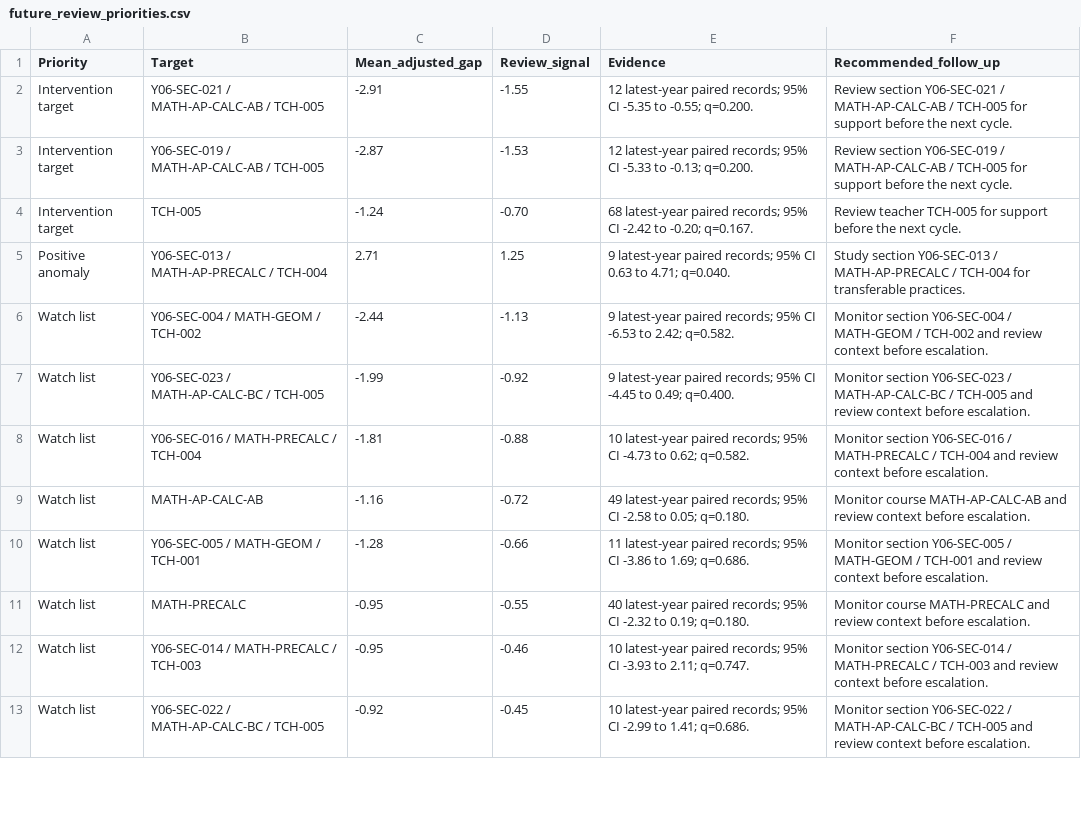
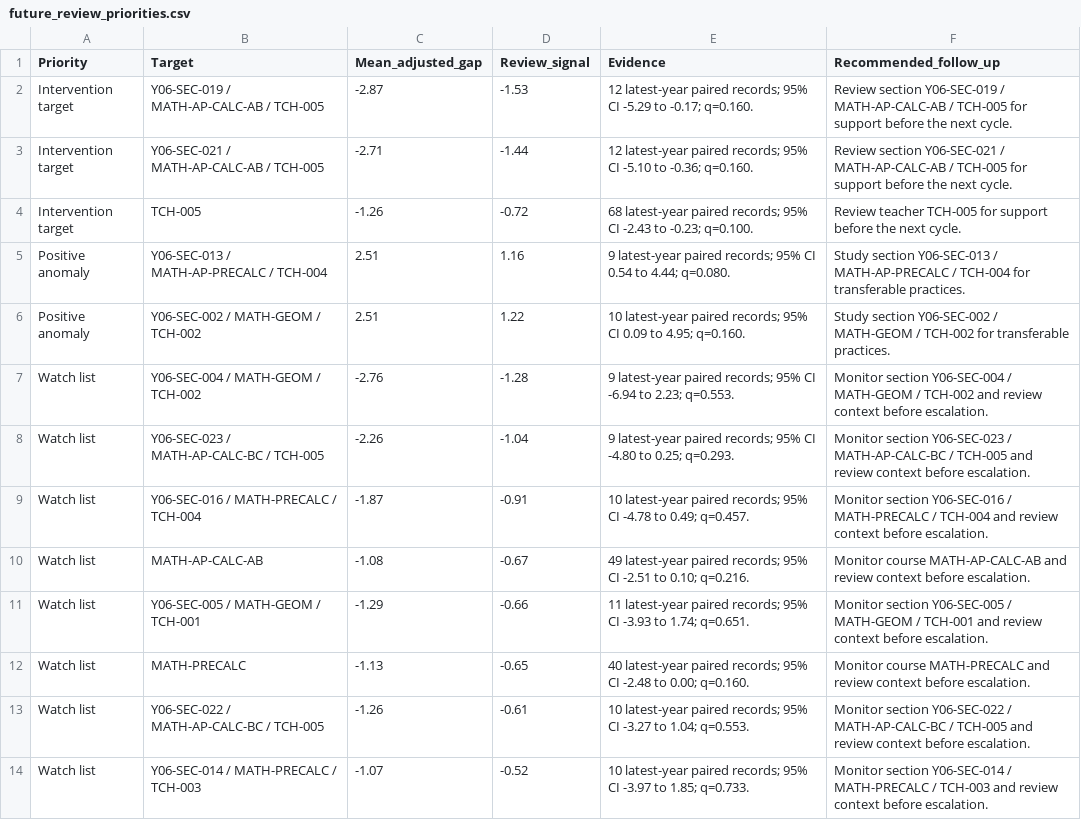
Before and after one commit to grant-mccurdy/statistical-risk-modeling-r, a CSV file: reports/future_review_priorities.csv, drawn as a sheet; only a part is shown; the diff covers the shown part only.

```diff
--- a/reports/future_review_priorities.csv
+++ b/reports/future_review_priorities.csv
@@ -1,13 +1,14 @@
 "Priority","Target","Mean_adjusted_gap","Review_signal","Evidence","Recommended_follow_up"
-"Intervention target","Y06-SEC-021 / MATH-AP-CALC-AB / TCH-005","-2.91","-1.55","12 latest-year paired records; 95% CI -5.35 to -0.55; q=0.200.","Review section Y06-SEC-021 / MATH-AP-CALC-AB / TCH-005 for support before the next cycle."
-"Intervention target","Y06-SEC-019 / MATH-AP-CALC-AB / TCH-005","-2.87","-1.53","12 latest-year paired records; 95% CI -5.33 to -0.13; q=0.200.","Review section Y06-SEC-019 / MATH-AP-CALC-AB / TCH-005 for support before the next cycle."
-"Intervention target","TCH-005","-1.24","-0.70","68 latest-year paired records; 95% CI -2.42 to -0.20; q=0.167.","Review teacher TCH-005 for support before the next cycle."
-"Positive anomaly","Y06-SEC-013 / MATH-AP-PRECALC / TCH-004","2.71","1.25","9 latest-year paired records; 95% CI 0.63 to 4.71; q=0.040.","Study section Y06-SEC-013 / MATH-AP-PRECALC / TCH-004 for transferable practices."
-"Watch list","Y06-SEC-004 / MATH-GEOM / TCH-002","-2.44","-1.13","9 latest-year paired records; 95% CI -6.53 to 2.42; q=0.582.","Monitor section Y06-SEC-004 / MATH-GEOM / TCH-002 and review context before escalation."
-"Watch list","Y06-SEC-023 / MATH-AP-CALC-BC / TCH-005","-1.99","-0.92","9 latest-year paired records; 95% CI -4.45 to 0.49; q=0.400.","Monitor section Y06-SEC-023 / MATH-AP-CALC-BC / TCH-005 and review context before escalation."
-"Watch list","Y06-SEC-016 / MATH-PRECALC / TCH-004","-1.81","-0.88","10 latest-year paired records; 95% CI -4.73 to 0.62; q=0.582.","Monitor section Y06-SEC-016 / MATH-PRECALC / TCH-004 and review context before escalation."
-"Watch list","MATH-AP-CALC-AB","-1.16","-0.72","49 latest-year paired records; 95% CI -2.58 to 0.05; q=0.180.","Monitor course MATH-AP-CALC-AB and review context before escalation."
-"Watch list","Y06-SEC-005 / MATH-GEOM / TCH-001","-1.28","-0.66","11 latest-year paired records; 95% CI -3.86 to 1.69; q=0.686.","Monitor section Y06-SEC-005 / MATH-GEOM / TCH-001 and review context before escalation."
-"Watch list","MATH-PRECALC","-0.95","-0.55","40 latest-year paired records; 95% CI -2.32 to 0.19; q=0.180.","Monitor course MATH-PRECALC and review context before escalation."
-"Watch list","Y06-SEC-014 / MATH-PRECALC / TCH-003","-0.95","-0.46","10 latest-year paired records; 95% CI -3.93 to 2.11; q=0.747.","Monitor section Y06-SEC-014 / MATH-PRECALC / TCH-003 and review context before escalation."
-"Watch list","Y06-SEC-022 / MATH-AP-CALC-BC / TCH-005","-0.92","-0.45","10 latest-year paired records; 95% CI -2.99 to 1.41; q=0.686.","Monitor section Y06-SEC-022 / MATH-AP-CALC-BC / TCH-005 and review context before escalation."
+"Intervention target","Y06-SEC-019 / MATH-AP-CALC-AB / TCH-005","-2.87","-1.53","12 latest-year paired records; 95% CI -5.29 to -0.17; q=0.160.","Review section Y06-SEC-019 / MATH-AP-CALC-AB / TCH-005 for support before the next cycle."
+"Intervention target","Y06-SEC-021 / MATH-AP-CALC-AB / TCH-005","-2.71","-1.44","12 latest-year paired records; 95% CI -5.10 to -0.36; q=0.160.","Review section Y06-SEC-021 / MATH-AP-CALC-AB / TCH-005 for support before the next cycle."
+"Intervention target","TCH-005","-1.26","-0.72","68 latest-year paired records; 95% CI -2.43 to -0.23; q=0.100.","Review teacher TCH-005 for support before the next cycle."
+"Positive anomaly","Y06-SEC-013 / MATH-AP-PRECALC / TCH-004","2.51","1.16","9 latest-year paired records; 95% CI 0.54 to 4.44; q=0.080.","Study section Y06-SEC-013 / MATH-AP-PRECALC / TCH-004 for transferable practices."
+"Positive anomaly","Y06-SEC-002 / MATH-GEOM / TCH-002","2.51","1.22","10 latest-year paired records; 95% CI 0.09 to 4.95; q=0.160.","Study section Y06-SEC-002 / MATH-GEOM / TCH-002 for transferable practices."
+"Watch list","Y06-SEC-004 / MATH-GEOM / TCH-002","-2.76","-1.28","9 latest-year paired records; 95% CI -6.94 to 2.23; q=0.553.","Monitor section Y06-SEC-004 / MATH-GEOM / TCH-002 and review context before escalation."
+"Watch list","Y06-SEC-023 / MATH-AP-CALC-BC / TCH-005","-2.26","-1.04","9 latest-year paired records; 95% CI -4.80 to 0.25; q=0.293.","Monitor section Y06-SEC-023 / MATH-AP-CALC-BC / TCH-005 and review context before escalation."
+"Watch list","Y06-SEC-016 / MATH-PRECALC / TCH-004","-1.87","-0.91","10 latest-year paired records; 95% CI -4.78 to 0.49; q=0.457.","Monitor section Y06-SEC-016 / MATH-PRECALC / TCH-004 and review context before escalation."
+"Watch list","MATH-AP-CALC-AB","-1.08","-0.67","49 latest-year paired records; 95% CI -2.51 to 0.10; q=0.216.","Monitor course MATH-AP-CALC-AB and review context before escalation."
+"Watch list","Y06-SEC-005 / MATH-GEOM / TCH-001","-1.29","-0.66","11 latest-year paired records; 95% CI -3.93 to 1.74; q=0.651.","Monitor section Y06-SEC-005 / MATH-GEOM / TCH-001 and review context before escalation."
+"Watch list","MATH-PRECALC","-1.13","-0.65","40 latest-year paired records; 95% CI -2.48 to 0.00; q=0.160.","Monitor course MATH-PRECALC and review context before escalation."
+"Watch list","Y06-SEC-022 / MATH-AP-CALC-BC / TCH-005","-1.26","-0.61","10 latest-year paired records; 95% CI -3.27 to 1.04; q=0.553.","Monitor section Y06-SEC-022 / MATH-AP-CALC-BC / TCH-005 and review context before escalation."
+"Watch list","Y06-SEC-014 / MATH-PRECALC / TCH-003","-1.07","-0.52","10 latest-year paired records; 95% CI -3.97 to 1.85; q=0.733.","Monitor section Y06-SEC-014 / MATH-PRECALC / TCH-003 and review context before escalation."
```
Also changed, not shown: 4 added rows, 6 removed rows and 8 edited cells elsewhere in this file, reports/growth_final_metrics.csv, reports/growth_model_comparison.csv, 36 other files.
